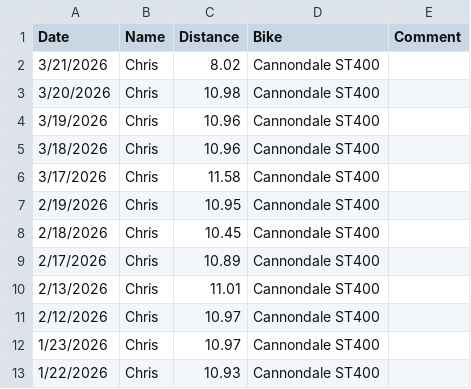
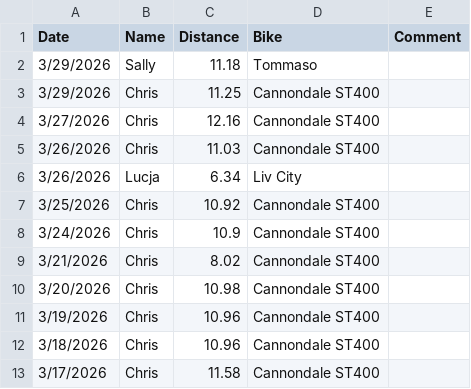
Before and after one commit to cdarringer/darringer-bikelog, a CSV file: data/rides/rides_2026.csv, drawn as a sheet; only a part is shown; the shorter side is filled out with more unchanged rows.

```diff
--- a/data/rides/rides_2026.csv
+++ b/data/rides/rides_2026.csv
@@ -1,2 +1,9 @@
 Date,Name,Distance,Bike,Comment
+3/29/2026,Sally,11.18,Tommaso,
+3/29/2026,Chris,11.25,Cannondale ST400,
+3/27/2026,Chris,12.16,Cannondale ST400,
+3/26/2026,Chris,11.03,Cannondale ST400,
+3/26/2026,Lucja,6.34,Liv City,
+3/25/2026,Chris,10.92,Cannondale ST400,
+3/24/2026,Chris,10.9,Cannondale ST400,
 3/21/2026,Chris,8.02,Cannondale ST400,
```
Also changed, not shown: 3 other files.
